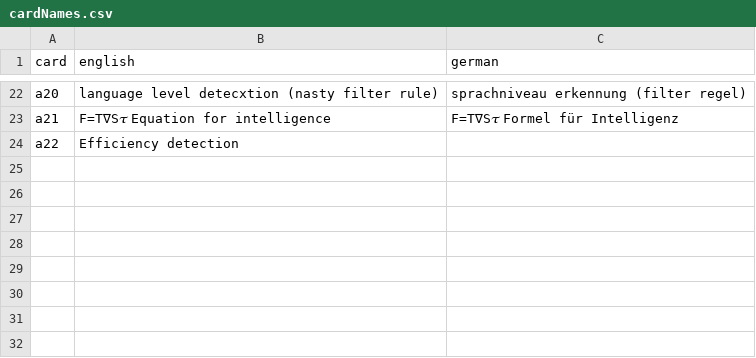
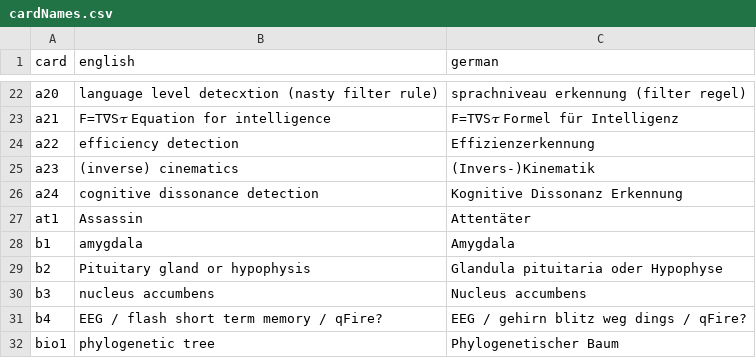
Before and after one commit to braindef/HackersCardgame7, a CSV file: scripts.eoan/cardNames.csv, drawn as a sheet; only a part is shown, gaps mark what is left out.

```diff
--- a/scripts.eoan/cardNames.csv
+++ b/scripts.eoan/cardNames.csv
@@ -23,2 +23,10 @@ a20,language level detecxtion (nasty filter rule),sprachniveau erkennung (filter
 a21,F=T∇S𝜏  Equation for intelligence,F=T∇S𝜏 Formel für Intelligenz
-a22,Efficiency detection
+a22,efficiency detection,Effizienzerkennung
+a23,(inverse) cinematics,(Invers-)Kinematik
+a24,cognitive dissonance detection,Kognitive Dissonanz Erkennung
+at1,Assassin,Attentäter
+b1,amygdala,Amygdala
+b2,Pituitary gland or hypophysis,Glandula pituitaria oder Hypophyse
+b3,nucleus accumbens,Nucleus accumbens
+b4,EEG / flash short term memory / qFire?,EEG / gehirn blitz weg dings / qFire?
+bio1,phylogenetic tree,Phylogenetischer Baum
```
Also changed, not shown: 2 other files.
